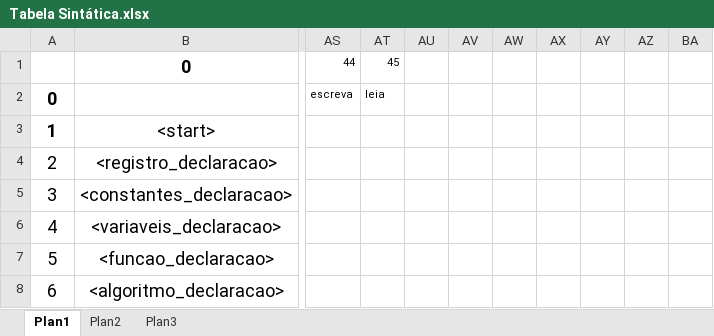
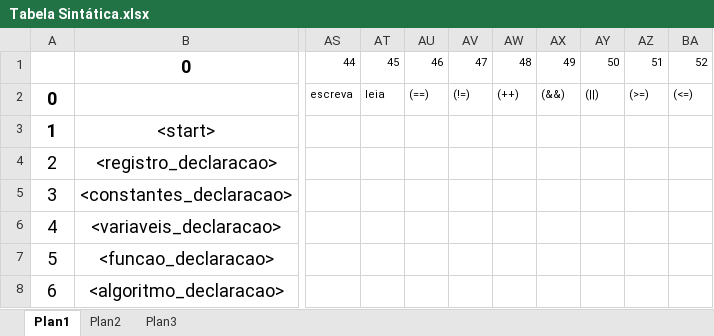
Before and after one commit to eng-assys/CompiladorPhyton, an Excel workbook: planejamentos e testes/Analisador Sintático - Teste/Gramática/Tabela Sintática.xlsx, sheet Plan1, drawn as a sheet; only a part is shown, gaps mark what is left out; values as stored, in another font and other column widths than the file's, no borders; the diff covers the shown part only; the diff names each change by its address in the sheet, - before the commit and + after, or states it on an @@ line.

```diff
--- a/planejamentos e testes/Analisador Sintático - Teste/Gramática/Tabela Sintática.xlsx (sheet Plan1)
+++ b/planejamentos e testes/Analisador Sintático - Teste/Gramática/Tabela Sintática.xlsx (sheet Plan1)
-AU1: (empty)
+AU1: 46
-AV1: (empty)
+AV1: 47
-AW1: (empty)
+AW1: 48
-AX1: (empty)
+AX1: 49
-AY1: (empty)
+AY1: 50
-AZ1: (empty)
+AZ1: 51
-BA1: (empty)
+BA1: 52
-AU2: (empty)
+AU2: (==)
-AV2: (empty)
+AV2: (!=)
-AW2: (empty)
+AW2: (++)
-AX2: (empty)
+AX2: (&&)
-AY2: (empty)
+AY2: (||)
-AZ2: (empty)
+AZ2: (>=)
-BA2: (empty)
+BA2: (<=)
```
Also changed, not shown: 57 edited cells elsewhere in this sheet, 2 other files.
